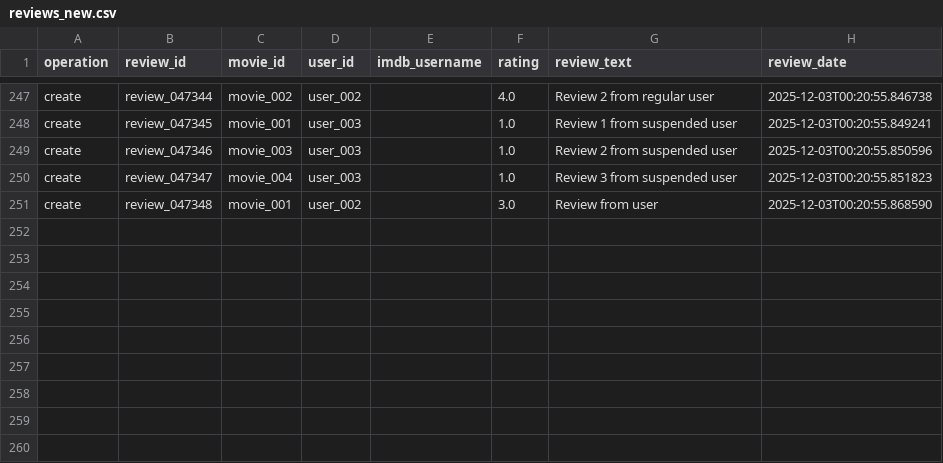
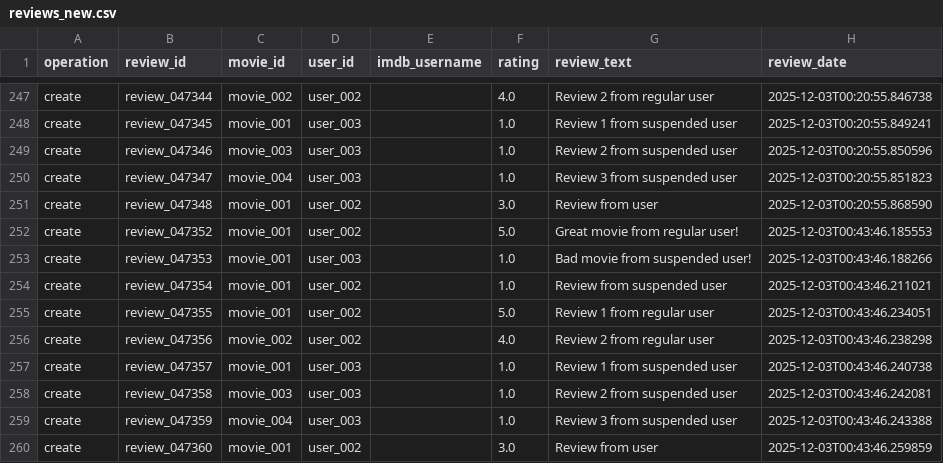
Before and after one commit to nicovandolder-hash/KEYBOARD-SMASHERS-310, a CSV file: data/reviews_new.csv, drawn as a sheet; only a part is shown, gaps mark what is left out; the diff names each change by its address in the sheet, - before the commit and + after, or states it on an @@ line.

```diff
--- a/data/reviews_new.csv
+++ b/data/reviews_new.csv
+row 252: create | review_047352 | movie_001 | user_002 |  | 5.0 | Great movie from regular user! | 2025-12-03T00:43:46.185553
+row 253: create | review_047353 | movie_001 | user_003 |  | 1.0 | Bad movie from suspended user! | 2025-12-03T00:43:46.188266
+row 254: create | review_047354 | movie_001 | user_002 |  | 1.0 | Review from suspended user | 2025-12-03T00:43:46.211021
+row 255: create | review_047355 | movie_001 | user_002 |  | 5.0 | Review 1 from regular user | 2025-12-03T00:43:46.234051
+row 256: create | review_047356 | movie_002 | user_002 |  | 4.0 | Review 2 from regular user | 2025-12-03T00:43:46.238298
+row 257: create | review_047357 | movie_001 | user_003 |  | 1.0 | Review 1 from suspended user | 2025-12-03T00:43:46.240738
+row 258: create | review_047358 | movie_003 | user_003 |  | 1.0 | Review 2 from suspended user | 2025-12-03T00:43:46.242081
+row 259: create | review_047359 | movie_004 | user_003 |  | 1.0 | Review 3 from suspended user | 2025-12-03T00:43:46.243388
+row 260: create | review_047360 | movie_001 | user_002 |  | 3.0 | Review from user | 2025-12-03T00:43:46.259859
```
Also changed, not shown: data/users.csv, 1 other file.
